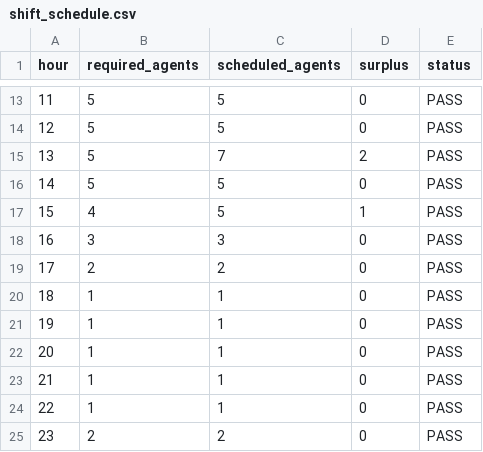
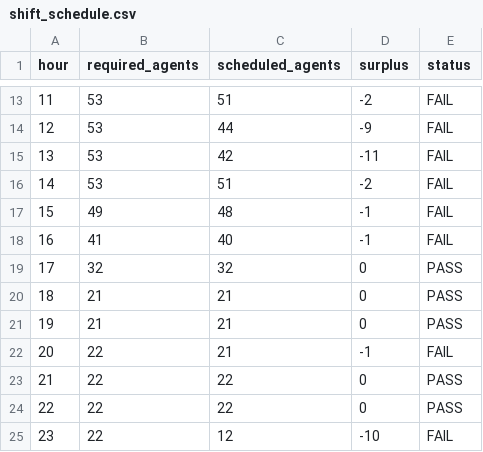
Before and after one commit to tejaswi2310/quantum-workforce-optimization, a CSV file: results/shift_schedule.csv, drawn as a sheet; only a part is shown, gaps mark what is left out; the diff covers the shown part only.

```diff
--- a/results/shift_schedule.csv
+++ b/results/shift_schedule.csv
@@ -13,13 +13,13 @@ hour,required_agents,scheduled_agents,surplus,status
-11,5,5,0,PASS
-12,5,5,0,PASS
-13,5,7,2,PASS
-14,5,5,0,PASS
-15,4,5,1,PASS
-16,3,3,0,PASS
-17,2,2,0,PASS
-18,1,1,0,PASS
-19,1,1,0,PASS
-20,1,1,0,PASS
-21,1,1,0,PASS
-22,1,1,0,PASS
-23,2,2,0,PASS
+11,53,51,-2,FAIL
+12,53,44,-9,FAIL
+13,53,42,-11,FAIL
+14,53,51,-2,FAIL
+15,49,48,-1,FAIL
+16,41,40,-1,FAIL
+17,32,32,0,PASS
+18,21,21,0,PASS
+19,21,21,0,PASS
+20,22,21,-1,FAIL
+21,22,22,0,PASS
+22,22,22,0,PASS
+23,22,12,-10,FAIL
```
Also changed, not shown: 33 edited cells elsewhere in this file, results/classical_optimization_schedule.csv, results/quantum_classical_comparison.csv, 8 other files.
